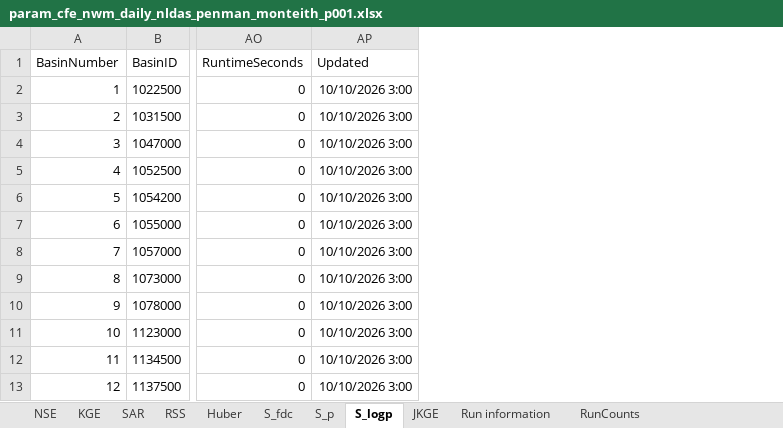
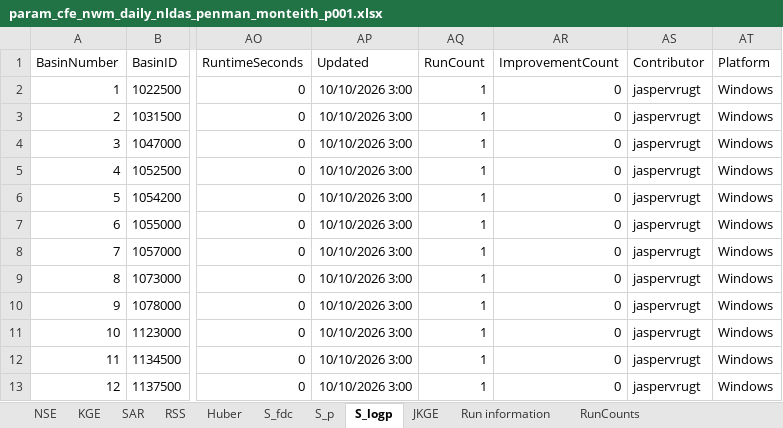
Before and after one commit to jaspervrugt/SITEhydrology, an Excel workbook: results/CAMELS_US/daily/period_001/nldas_penman_monteith/param_cfe_nwm_daily_nldas_penman_monteith_p001.xlsx, sheet S_logp, drawn as a sheet; only a part is shown, gaps mark what is left out; values as stored, in another font and other column widths than the file's, no borders; the diff names each change by its address in the sheet, - before the commit and + after, or states it on an @@ line.

Commit message:
Preserve result provenance and counters; attribute existing owner records

```diff
--- a/results/CAMELS_US/daily/period_001/nldas_penman_monteith/param_cfe_nwm_daily_nldas_penman_monteith_p001.xlsx (sheet S_logp)
+++ b/results/CAMELS_US/daily/period_001/nldas_penman_monteith/param_cfe_nwm_daily_nldas_penman_monteith_p001.xlsx (sheet S_logp)
+column AQ (RunCount), rows 2-13: all 1
+column AR (ImprovementCount), rows 2-13: all 0
+column AS (Contributor), rows 2-13: all jaspervrugt
+column AT (Platform), rows 2-13: all Windows
```
Also changed, not shown: sheet Huber, sheet RSS, sheet SAR, sheet S_p, sheet S_fdc, sheet KGE, 2 more sheets, results/CAMELS_US/daily/period_001/daymet_penman_monteith/param_hymod_daily_daymet_penman_monteith_p001.xlsx, results/CAMELS_US/daily/period_001/daymet_penman_monteith/param_user_model_daily_daymet_penman_monteith_p001.xlsx, 47 other files.
